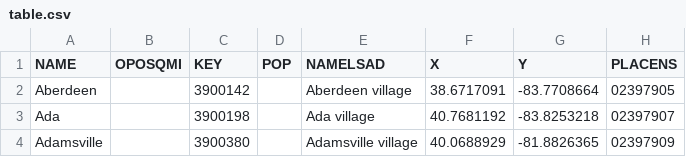
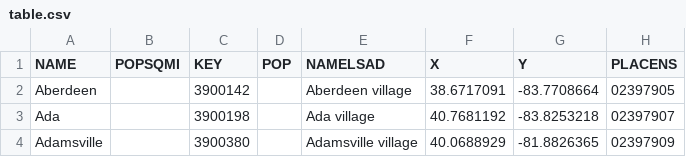
Before and after one commit to reyemtm/ohio-open-data, a CSV file: table.csv, drawn as a sheet; only a part is shown; the diff names each change by its address in the sheet, - before the commit and + after, or states it on an @@ line.

Commit message:
Add files via upload

```diff
--- a/table.csv
+++ b/table.csv
-B1: OPOSQMI
+B1: POPSQMI
```
